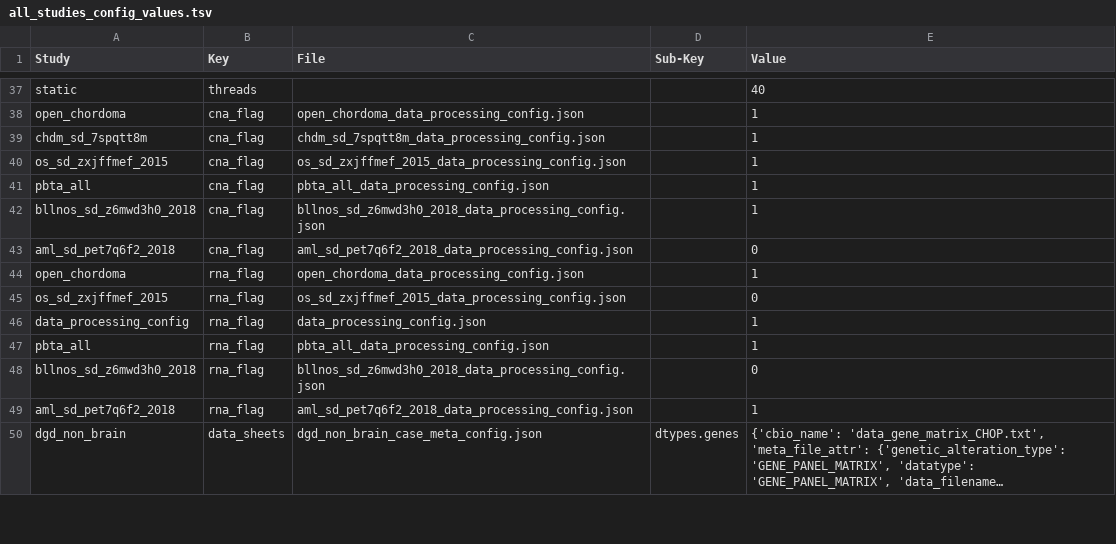
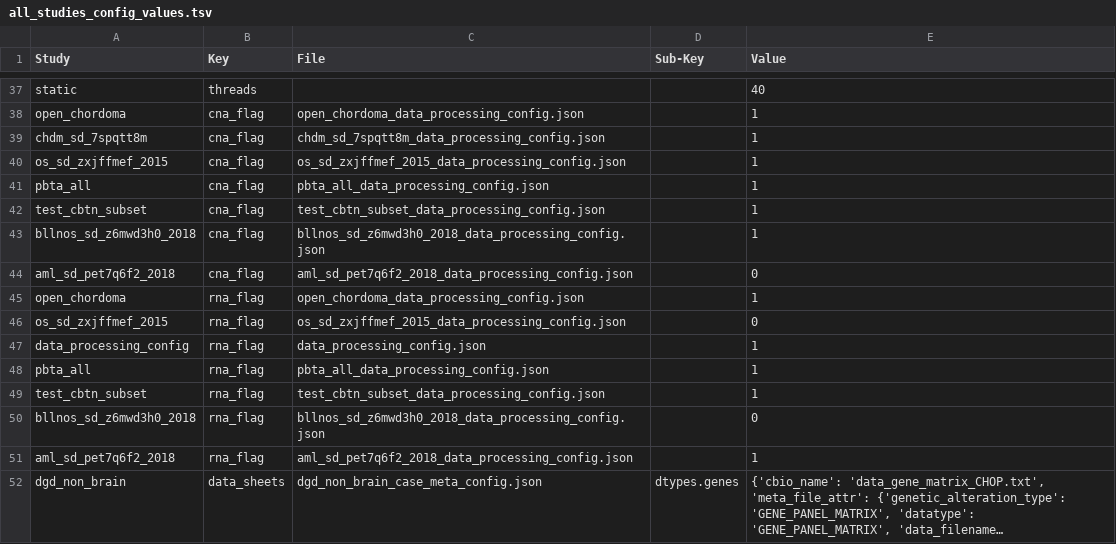
Before and after one commit to kids-first/kf-cbioportal-etl-refs, a TSV file: STUDY_CONFIGS/all_studies_config_values.tsv, drawn as a sheet; only a part is shown, gaps mark what is left out; long unchanged cells end in …; the diff covers the shown part only; the diff names each change by its address in the sheet, - before the commit and + after, or states it on an @@ line.

Commit message:
:hammer: added a test study

```diff
--- a/STUDY_CONFIGS/all_studies_config_values.tsv
+++ b/STUDY_CONFIGS/all_studies_config_values.tsv
+row 42: test_cbtn_subset | cna_flag | test_cbtn_subset_data_processing_config.json |  | 1
+row 49: test_cbtn_subset | rna_flag | test_cbtn_subset_data_processing_config.json |  | 1
```
Also changed, not shown: 11 added rows elsewhere in this file.
